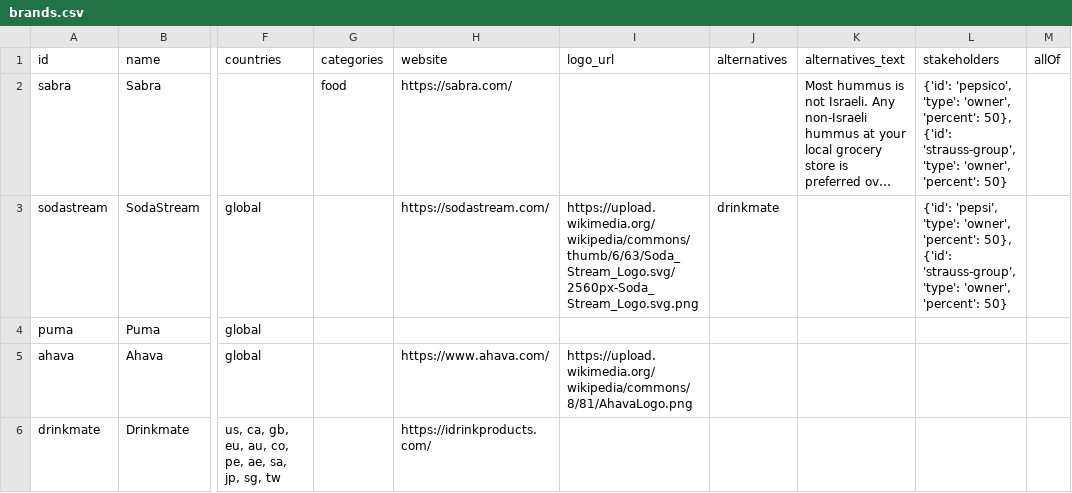
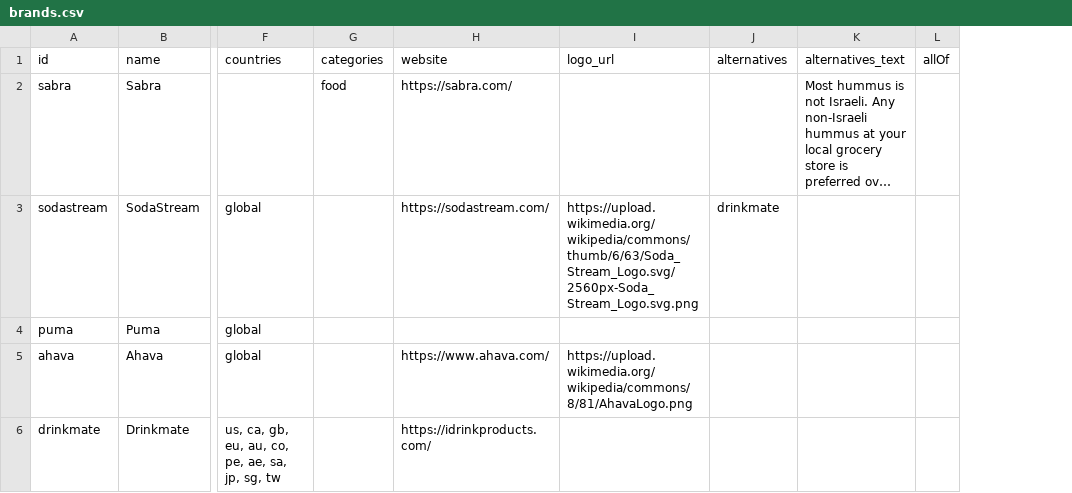
Before and after one commit to TechForPalestine/boycott-israeli-consumer-goods-dataset, a CSV file: output/csv/brands.csv, drawn as a sheet; only a part is shown, gaps mark what is left out; long unchanged cells end in …; the diff names each change by its address in the sheet, - before the commit and + after, or states it on an @@ line.

Commit message:
Remove stakeholders from CSV export

```diff
--- a/output/csv/brands.csv
+++ b/output/csv/brands.csv
-column L (stakeholders), rows 2-3: {'id': 'pepsico', 'type': 'owner', 'percent': 50}, {'id': 'strauss-group', 'type': 'owner', 'percent': 50} | {'id': 'pepsi', 'type': 'owner', 'percent': 50}, {'id': 'strauss-group', 'type': 'owner', 'percent': 50}
```
Also changed, not shown: 1 other file.
